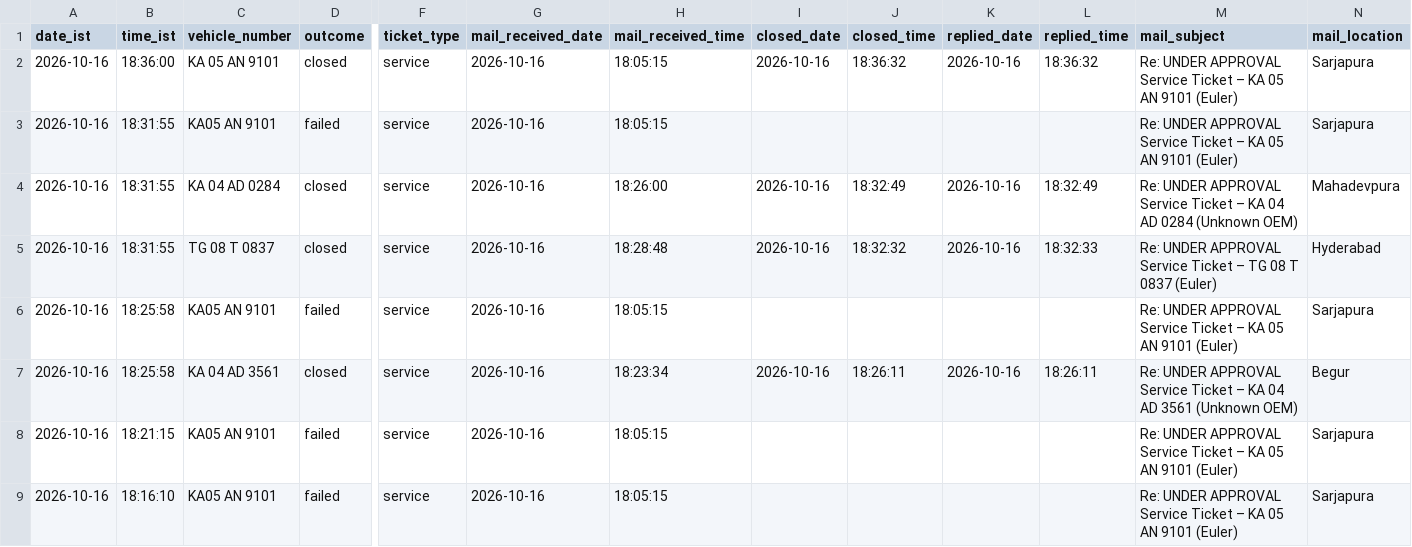
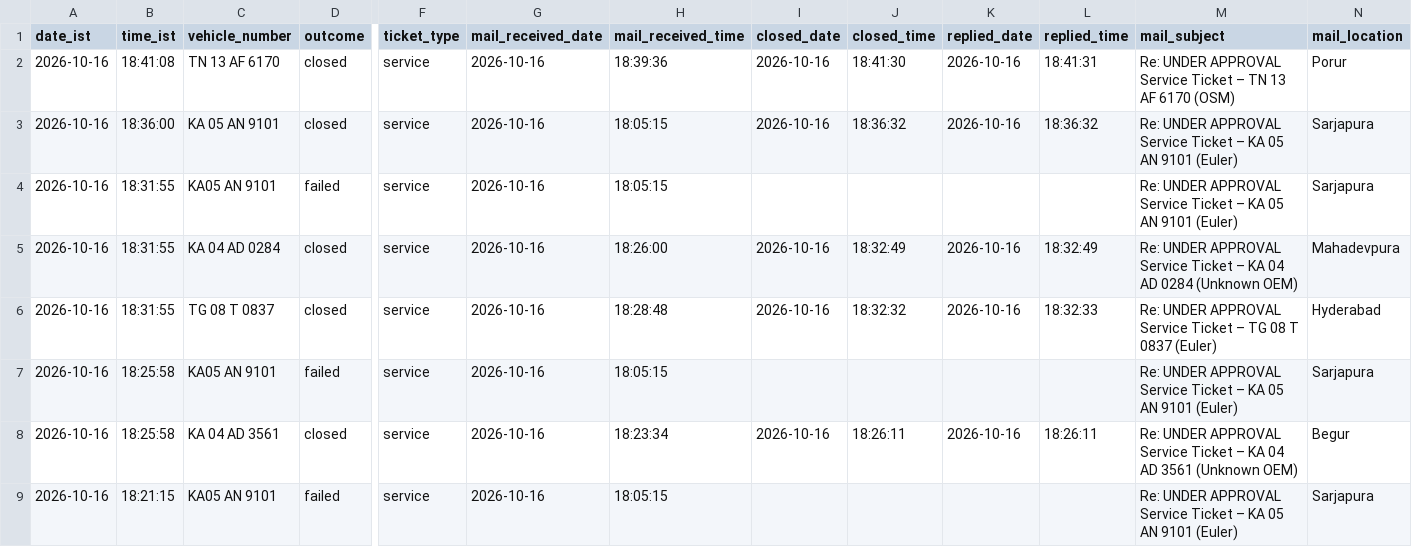
Before and after one commit to Lipsita-Panda/Fyn-Ticket-Closing-Automation, a CSV file: logs/ticket_log.csv, drawn as a sheet; only a part is shown, gaps mark what is left out; the shorter side is filled out with more unchanged rows; rows hold the shown columns only; the diff names each change by its address in the sheet, - before the commit and + after, or states it on an @@ line.

```diff
--- a/logs/ticket_log.csv
+++ b/logs/ticket_log.csv
+row 2: 2026-10-16 | 18:41:08 | TN 13 AF 6170 | closed | service | 2026-10-16 | 18:39:36 | 2026-10-16 | 18:41:30 | 2026-10-16 | 18:41:31 | Re: UNDER APPROVAL Service Ticket – TN 13 AF 6170 (OSM) | Porur
```
